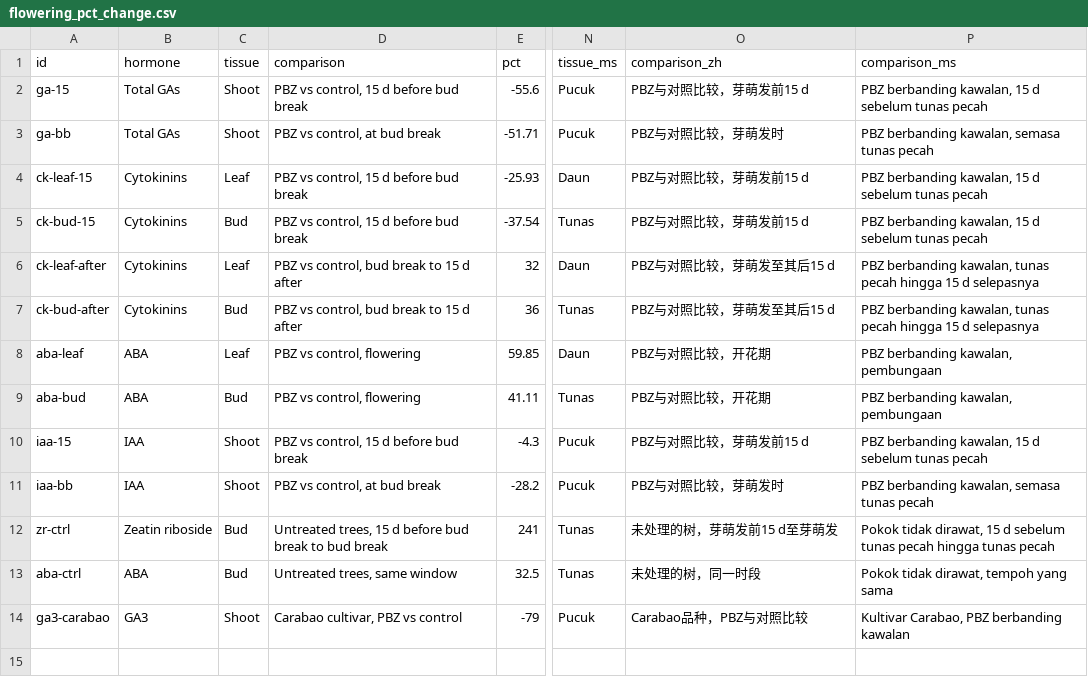
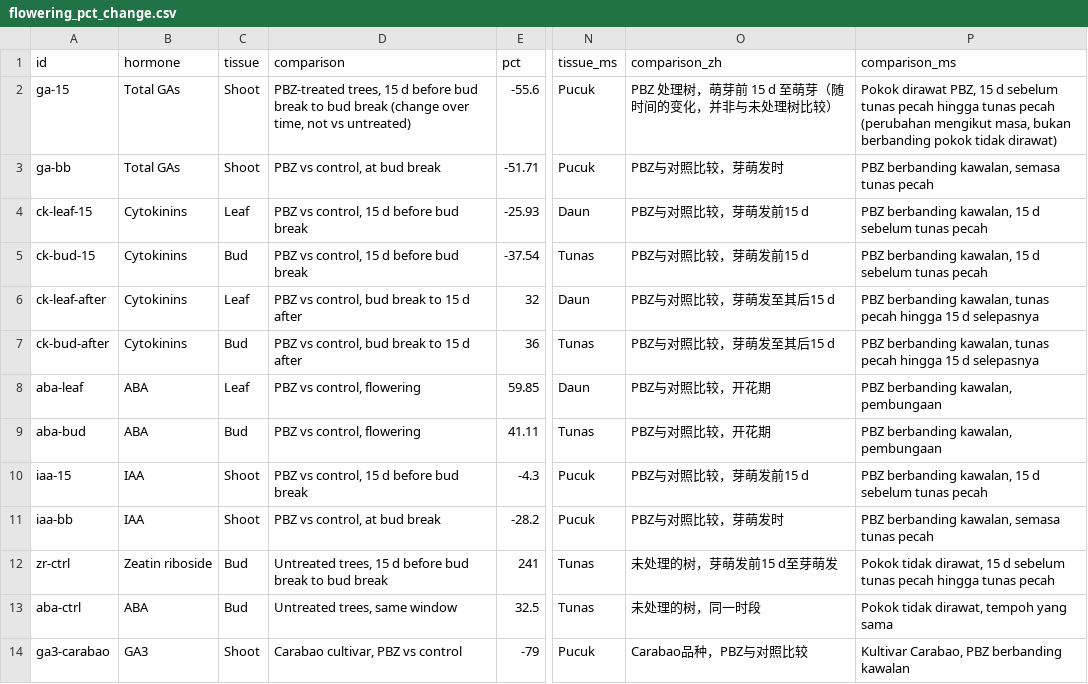
Before and after one commit to stanleywoosweeleong/crophormone, a CSV file: data/flowering_pct_change.csv, drawn as a sheet; only a part is shown, gaps mark what is left out; the diff names each change by its address in the sheet, - before the commit and + after, or states it on an @@ line.

```diff
--- a/data/flowering_pct_change.csv
+++ b/data/flowering_pct_change.csv
-D2 (comparison): PBZ vs control, 15 d before bud break
+D2 (comparison): PBZ-treated trees, 15 d before bud break to bud break (change over time, not vs untreated)
-O2 (comparison_zh): PBZ与对照比较，芽萌发前15 d
+O2 (comparison_zh): PBZ 处理树，萌芽前 15 d 至萌芽（随时间的变化，并非与未处理树比较）
-P2 (comparison_ms): PBZ berbanding kawalan, 15 d sebelum tunas pecah
+P2 (comparison_ms): Pokok dirawat PBZ, 15 d sebelum tunas pecah hingga tunas pecah (perubahan mengikut masa, bukan berbanding pokok tidak dirawat)
```
Also changed, not shown: data/flowering_mango_leaf.csv, data/hormone_evidence.csv, 9 other files.
